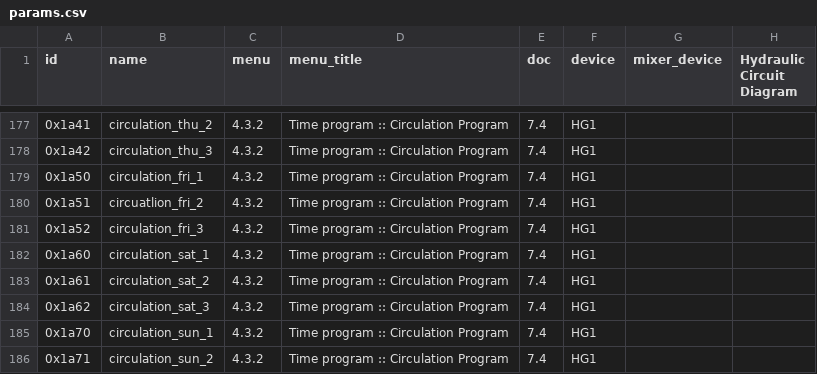
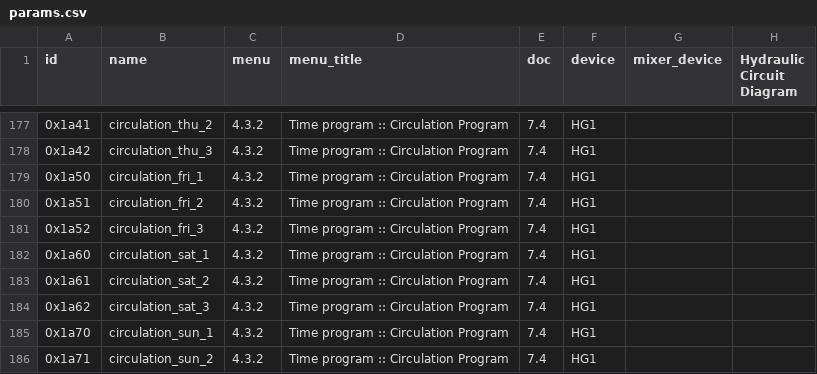
Before and after one commit to bikeshedder/thermagate, a CSV file: data/params.csv, drawn as a sheet; only a part is shown, gaps mark what is left out; the diff names each change by its address in the sheet, - before the commit and + after, or states it on an @@ line.

Commit message:
Fix typo in params.csv

```diff
--- a/data/params.csv
+++ b/data/params.csv
-B180 (name): circuatlion_fri_2
+B180 (name): circulation_fri_2
```
